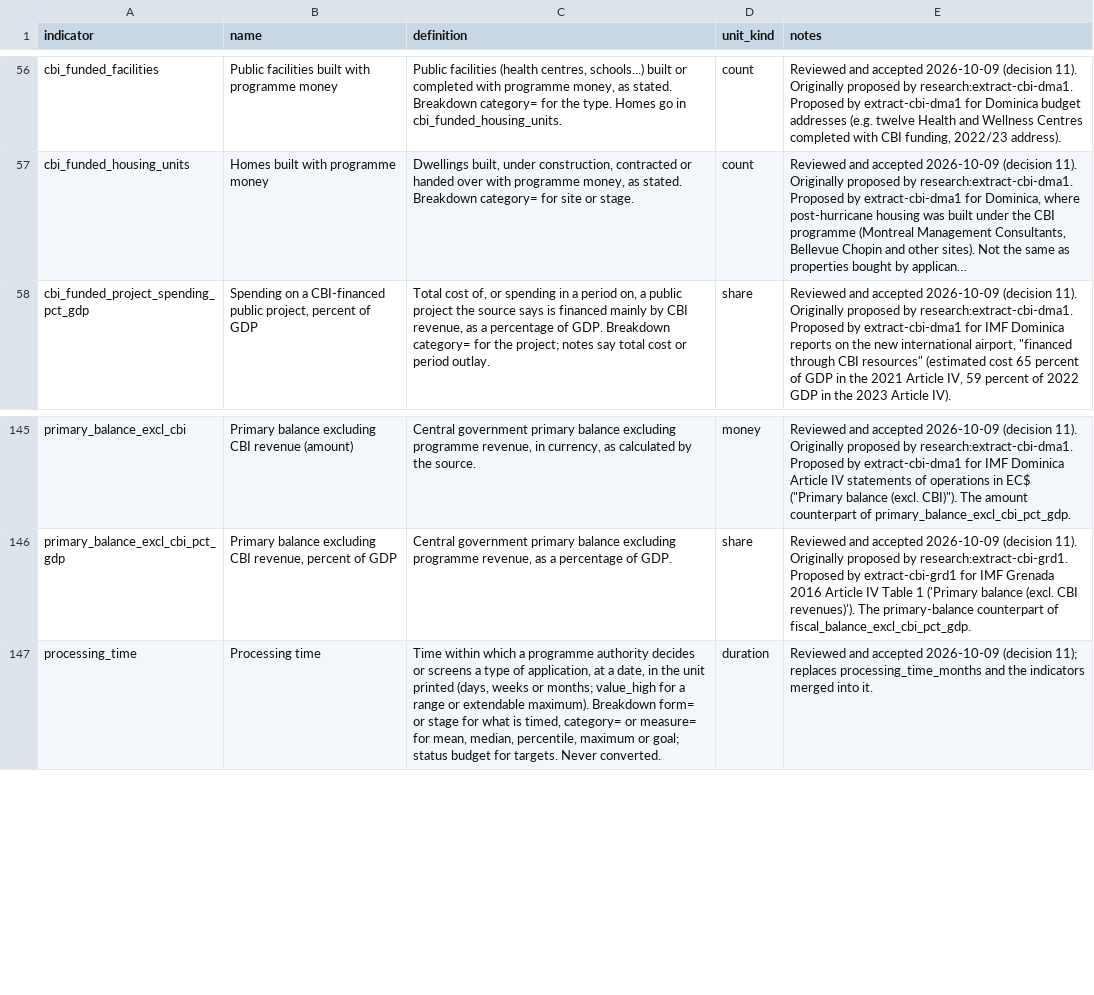
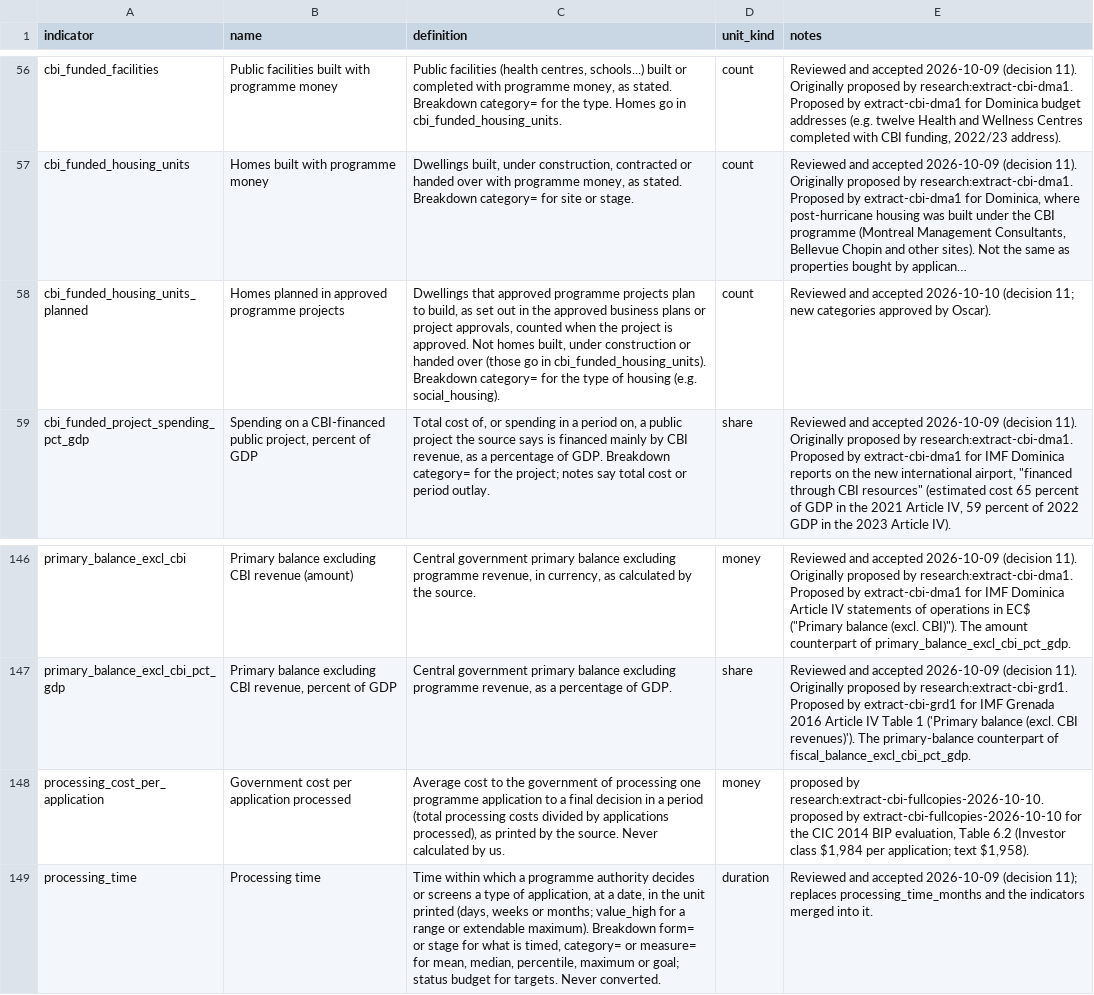
Before and after one commit to oscarleoo/data, a CSV file: topics/cbi/data/indicators.csv, drawn as a sheet; only a part is shown, gaps mark what is left out; long unchanged cells end in …; the diff names each change by its address in the sheet, - before the commit and + after, or states it on an @@ line.

```diff
--- a/topics/cbi/data/indicators.csv
+++ b/topics/cbi/data/indicators.csv
+row 58: cbi_funded_housing_units_planned | Homes planned in approved programme projects | Dwellings that approved programme projects plan to build, as set out in the approved business plans or project approvals, counted when the project is approved. Not homes built, under construction or handed over (those go in cbi_funded_housing_units). Breakdown category= for the type of housing (e.g. social_housing). | count | Reviewed and accepted 2026-10-10 (decision 11; new categories approved by Oscar).
+row 148: processing_cost_per_application | Government cost per application processed | Average cost to the government of processing one programme application to a final decision in a period (total processing costs divided by applications processed), as printed by the source. Never calculated by us. | money | proposed by research:extract-cbi-fullcopies-2026-10-10. proposed by extract-cbi-fullcopies-2026-10-10 for the CIC 2014 BIP evaluation, Table 6.2 (Investor class $1,984 per application; text $1,958).
```
Also changed, not shown: topics/cbi/data/events.csv, 12 other files.
